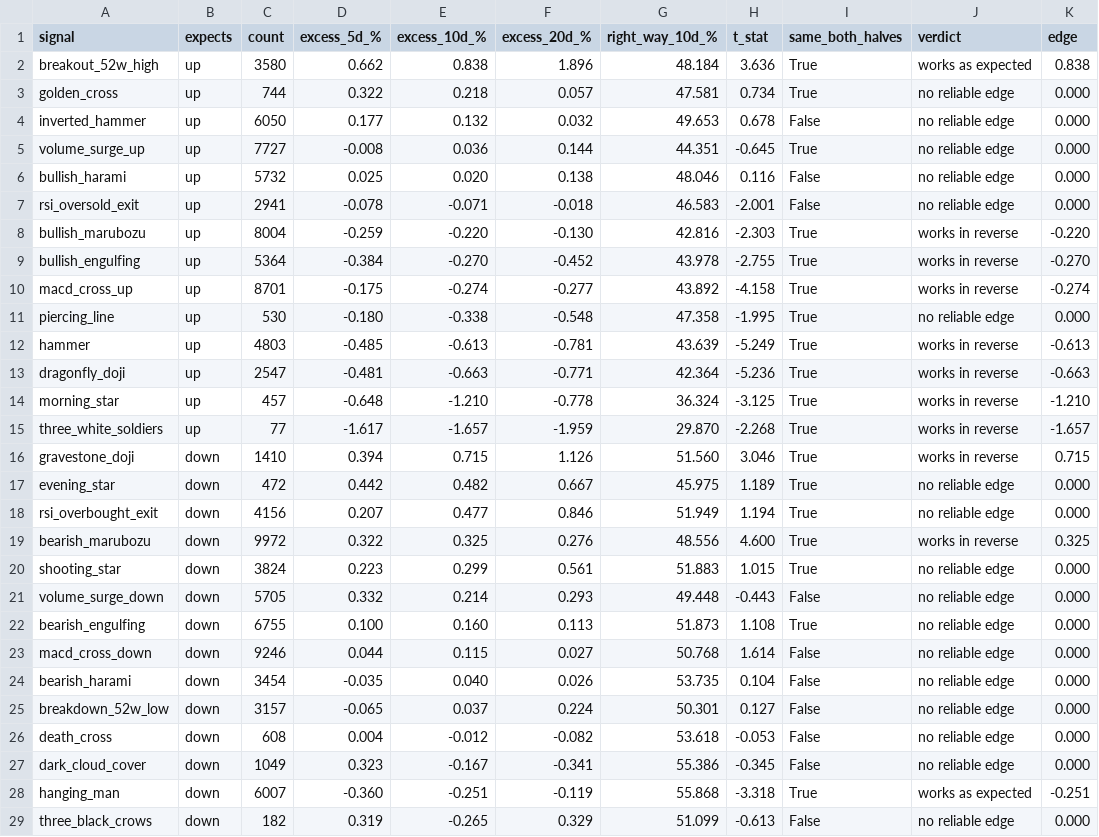
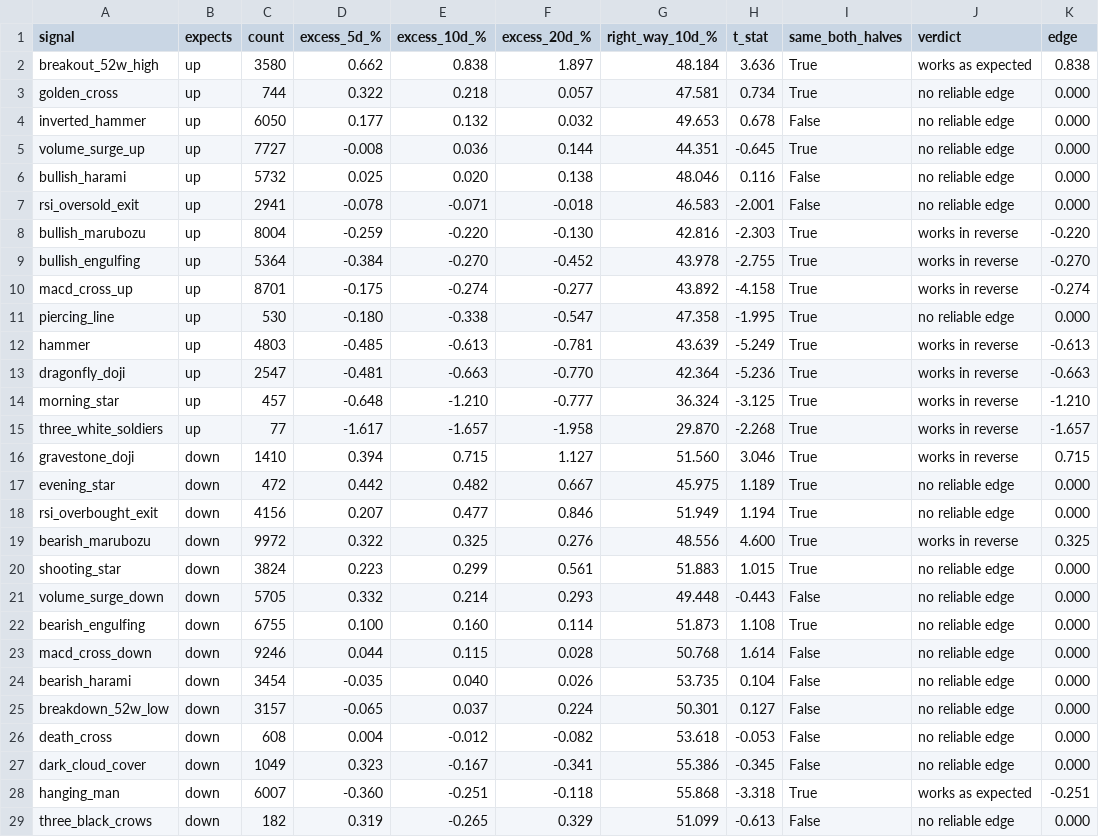
Before and after one commit to LMM26Beyond/ph-us-stock-guide, a CSV file: reports/signals_ph.csv, drawn as a sheet.

```diff
--- a/reports/signals_ph.csv
+++ b/reports/signals_ph.csv
@@ -1,3 +1,3 @@
 signal,expects,count,excess_5d_%,excess_10d_%,excess_20d_%,right_way_10d_%,t_stat,same_both_halves,verdict,edge
-breakout_52w_high,up,3580,0.662,0.838,1.896,48.184,3.636,True,works as expected,0.838
+breakout_52w_high,up,3580,0.662,0.838,1.897,48.184,3.636,True,works as expected,0.838
 golden_cross,up,744,0.322,0.218,0.057,47.581,0.734,True,no reliable edge,0.000
@@ -10,8 +10,8 @@ bullish_engulfing,up,5364,-0.384,-0.270,-0.452,43.978,-2.755,True,works in rever
 macd_cross_up,up,8701,-0.175,-0.274,-0.277,43.892,-4.158,True,works in reverse,-0.274
-piercing_line,up,530,-0.180,-0.338,-0.548,47.358,-1.995,True,no reliable edge,0.000
+piercing_line,up,530,-0.180,-0.338,-0.547,47.358,-1.995,True,no reliable edge,0.000
 hammer,up,4803,-0.485,-0.613,-0.781,43.639,-5.249,True,works in reverse,-0.613
-dragonfly_doji,up,2547,-0.481,-0.663,-0.771,42.364,-5.236,True,works in reverse,-0.663
-morning_star,up,457,-0.648,-1.210,-0.778,36.324,-3.125,True,works in reverse,-1.210
-three_white_soldiers,up,77,-1.617,-1.657,-1.959,29.870,-2.268,True,works in reverse,-1.657
-gravestone_doji,down,1410,0.394,0.715,1.126,51.560,3.046,True,works in reverse,0.715
+dragonfly_doji,up,2547,-0.481,-0.663,-0.770,42.364,-5.236,True,works in reverse,-0.663
+morning_star,up,457,-0.648,-1.210,-0.777,36.324,-3.125,True,works in reverse,-1.210
+three_white_soldiers,up,77,-1.617,-1.657,-1.958,29.870,-2.268,True,works in reverse,-1.657
+gravestone_doji,down,1410,0.394,0.715,1.127,51.560,3.046,True,works in reverse,0.715
 evening_star,down,472,0.442,0.482,0.667,45.975,1.189,True,no reliable edge,0.000
@@ -21,4 +21,4 @@ shooting_star,down,3824,0.223,0.299,0.561,51.883,1.015,True,no reliable edge,0.0
 volume_surge_down,down,5705,0.332,0.214,0.293,49.448,-0.443,False,no reliable edge,0.000
-bearish_engulfing,down,6755,0.100,0.160,0.113,51.873,1.108,True,no reliable edge,0.000
-macd_cross_down,down,9246,0.044,0.115,0.027,50.768,1.614,False,no reliable edge,0.000
+bearish_engulfing,down,6755,0.100,0.160,0.114,51.873,1.108,True,no reliable edge,0.000
+macd_cross_down,down,9246,0.044,0.115,0.028,50.768,1.614,False,no reliable edge,0.000
 bearish_harami,down,3454,-0.035,0.040,0.026,53.735,0.104,False,no reliable edge,0.000
@@ -27,3 +27,3 @@ death_cross,down,608,0.004,-0.012,-0.082,53.618,-0.053,False,no reliable edge,0.
 dark_cloud_cover,down,1049,0.323,-0.167,-0.341,55.386,-0.345,False,no reliable edge,0.000
-hanging_man,down,6007,-0.360,-0.251,-0.119,55.868,-3.318,True,works as expected,-0.251
+hanging_man,down,6007,-0.360,-0.251,-0.118,55.868,-3.318,True,works as expected,-0.251
 three_black_crows,down,182,0.319,-0.265,0.329,51.099,-0.613,False,no reliable edge,0.000
```
Also changed, not shown: reports/signals_us.csv, 10 other files.
